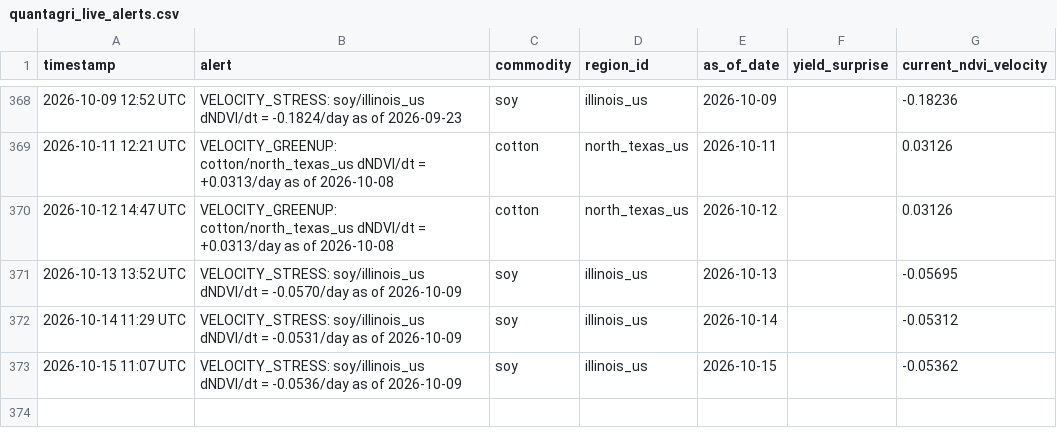
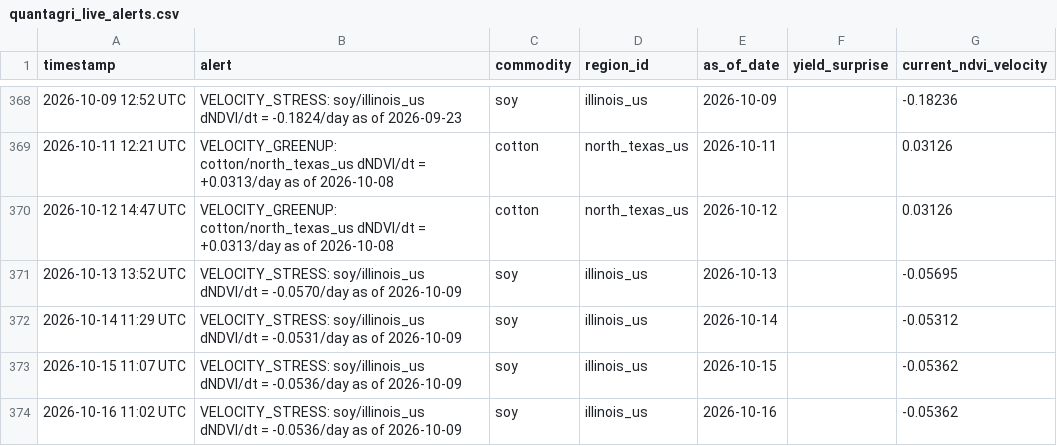
Before and after one commit to rmkenv/quantag, a CSV file: quantagri_live/quantagri_live_alerts.csv, drawn as a sheet; only a part is shown, gaps mark what is left out.

```diff
--- a/quantagri_live/quantagri_live_alerts.csv
+++ b/quantagri_live/quantagri_live_alerts.csv
@@ -373 +373,2 @@ timestamp,alert,commodity,region_id,as_of_date,yield_surprise,current_ndvi_veloc
 2026-10-15 11:07 UTC,VELOCITY_STRESS: soy/illinois_us dNDVI/dt = -0.0536/day as of 2026-10-09,soy,illinois_us,2026-10-15,,-0.05362
+2026-10-16 11:02 UTC,VELOCITY_STRESS: soy/illinois_us dNDVI/dt = -0.0536/day as of 2026-10-09,soy,illinois_us,2026-10-16,,-0.05362
```
Also changed, not shown: quantagri_live/quantagri_live_results.csv, quantagri_live/quantagri_signal_scorecard.csv.
